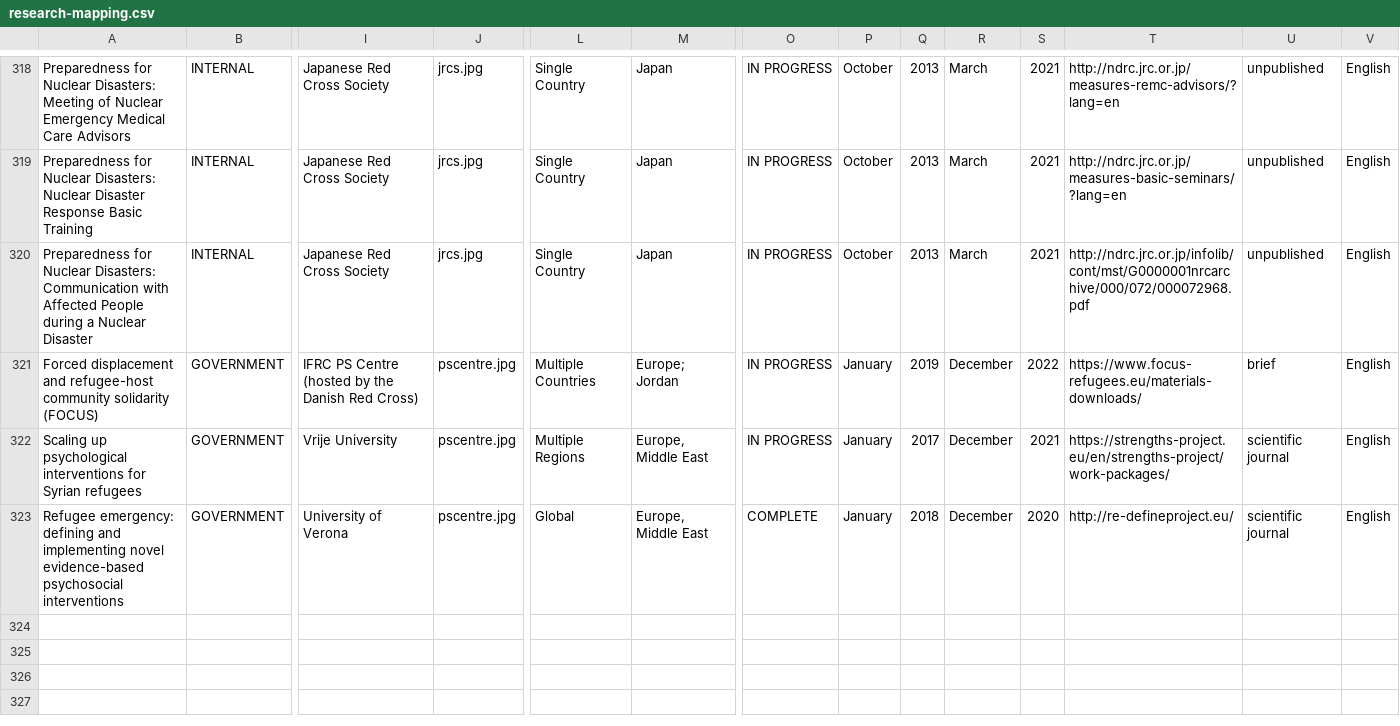
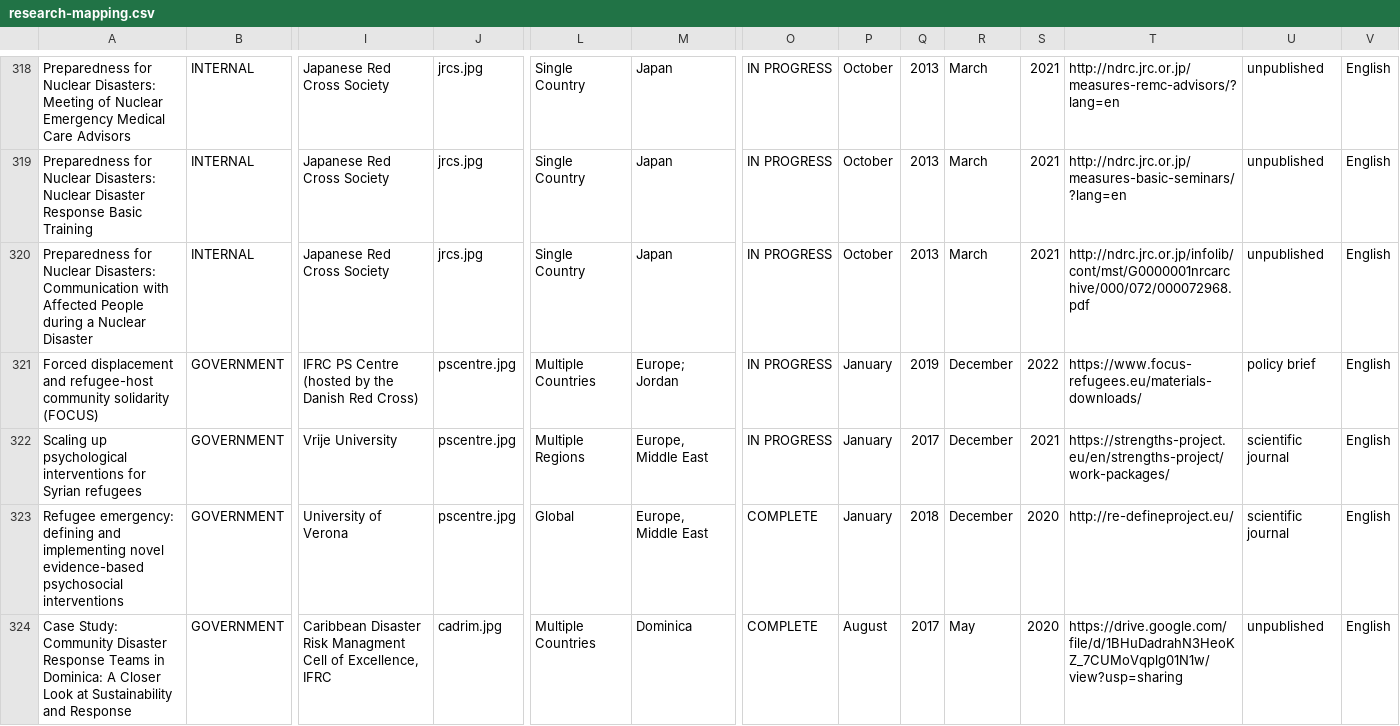
Before and after one commit to AmericanRedCross/google-sheets-workaround, a CSV file: research-mapping.csv, drawn as a sheet; only a part is shown, gaps mark what is left out; rows hold the shown columns only; the diff covers the shown part only; the diff names each change by its address in the sheet, - before the commit and + after, or states it on an @@ line.

Commit message:
Deploy AmericanRedCross/google-sheets-workaround to github.com/AmericanRedCross/google-sheets-workaround.git:gh-pages

```diff
--- a/research-mapping.csv
+++ b/research-mapping.csv
-U321: brief
+U321: policy brief
+row 324: Case Study: Community Disaster Response Teams in Dominica: A Closer Look at Sustainability and Response | GOVERNMENT | Caribbean Disaster Risk Managment Cell of Excellence, IFRC | cadrim.jpg | Multiple Countries | Dominica | COMPLETE | August | 2017 | May | 2020 | https://drive.google.com/file/d/1BHuDadrahN3HeoKZ_7CUMoVqplg01N1w/view?usp=sharing | unpublished | English
```
Also changed, not shown: 3 added rows elsewhere in this file.
